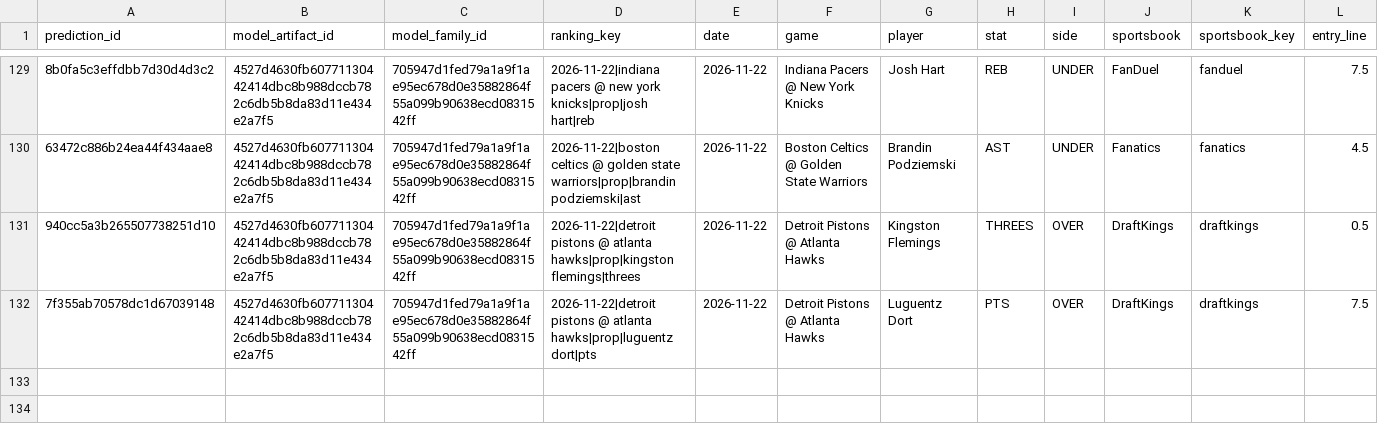
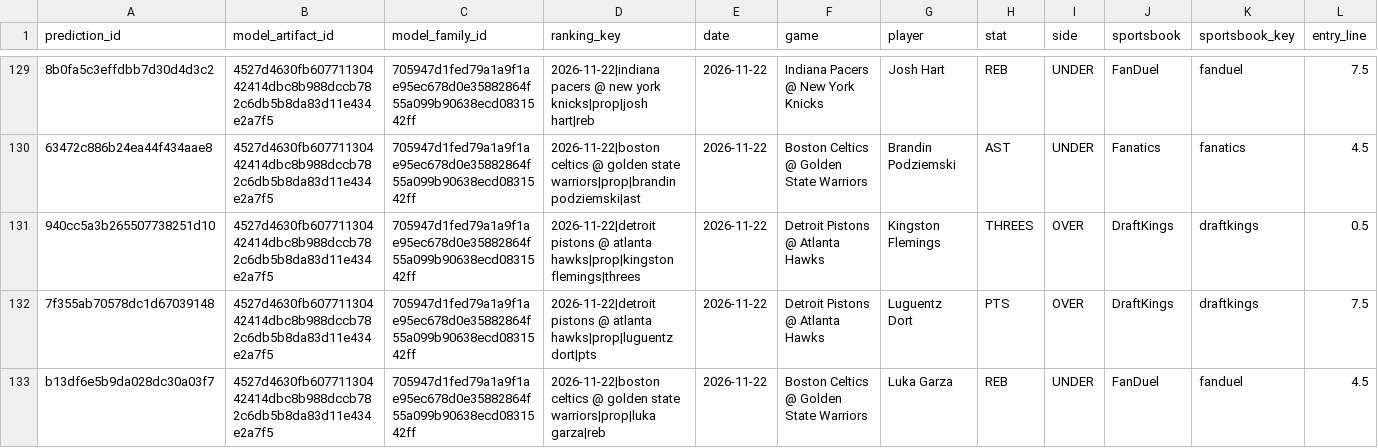
Before and after one commit to bigtyme2k3/Nba-model, a CSV file: data/tracking/nba_prop_clv.csv, drawn as a sheet; only a part is shown, gaps mark what is left out; rows hold the shown columns only; the diff names each change by its address in the sheet, - before the commit and + after, or states it on an @@ line.

```diff
--- a/data/tracking/nba_prop_clv.csv
+++ b/data/tracking/nba_prop_clv.csv
+row 133: b13df6e5b9da028dc30a03f7 | 4527d4630fb60771130442414dbc8b988dccb782c6db5b8da83d11e434e2a7f5 | 705947d1fed79a1a9f1ae95ec678d0e35882864f55a099b90638ecd0831542ff | 2026-11-22|boston celtics @ golden state warriors|prop|luka garza|reb | 2026-11-22 | Boston Celtics @ Golden State Warriors | Luka Garza | REB | UNDER | FanDuel | fanduel | 4.5
```
Also changed, not shown: data/raw/scores.csv, data/raw/scores_2026-10-31.csv, 22 other files.
